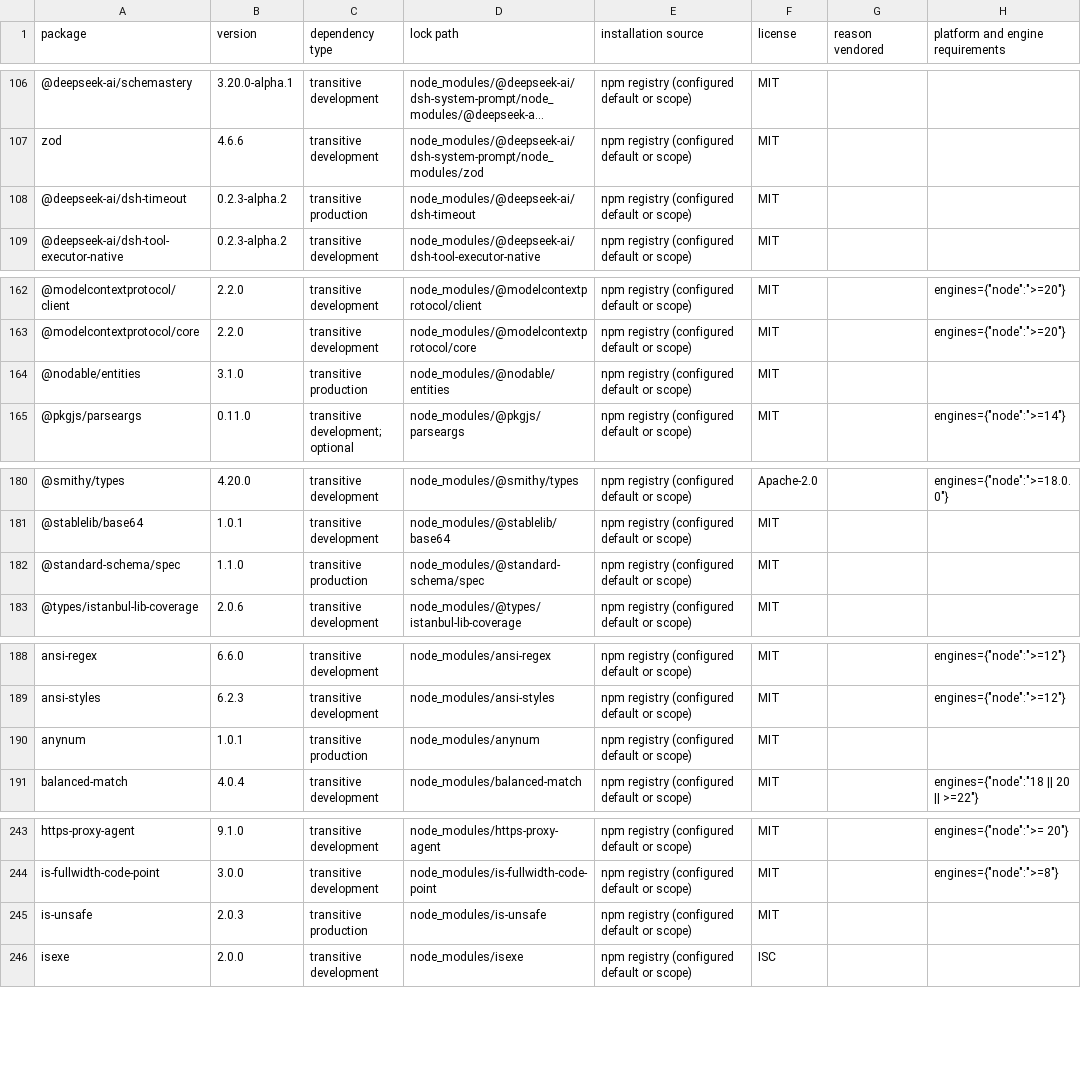
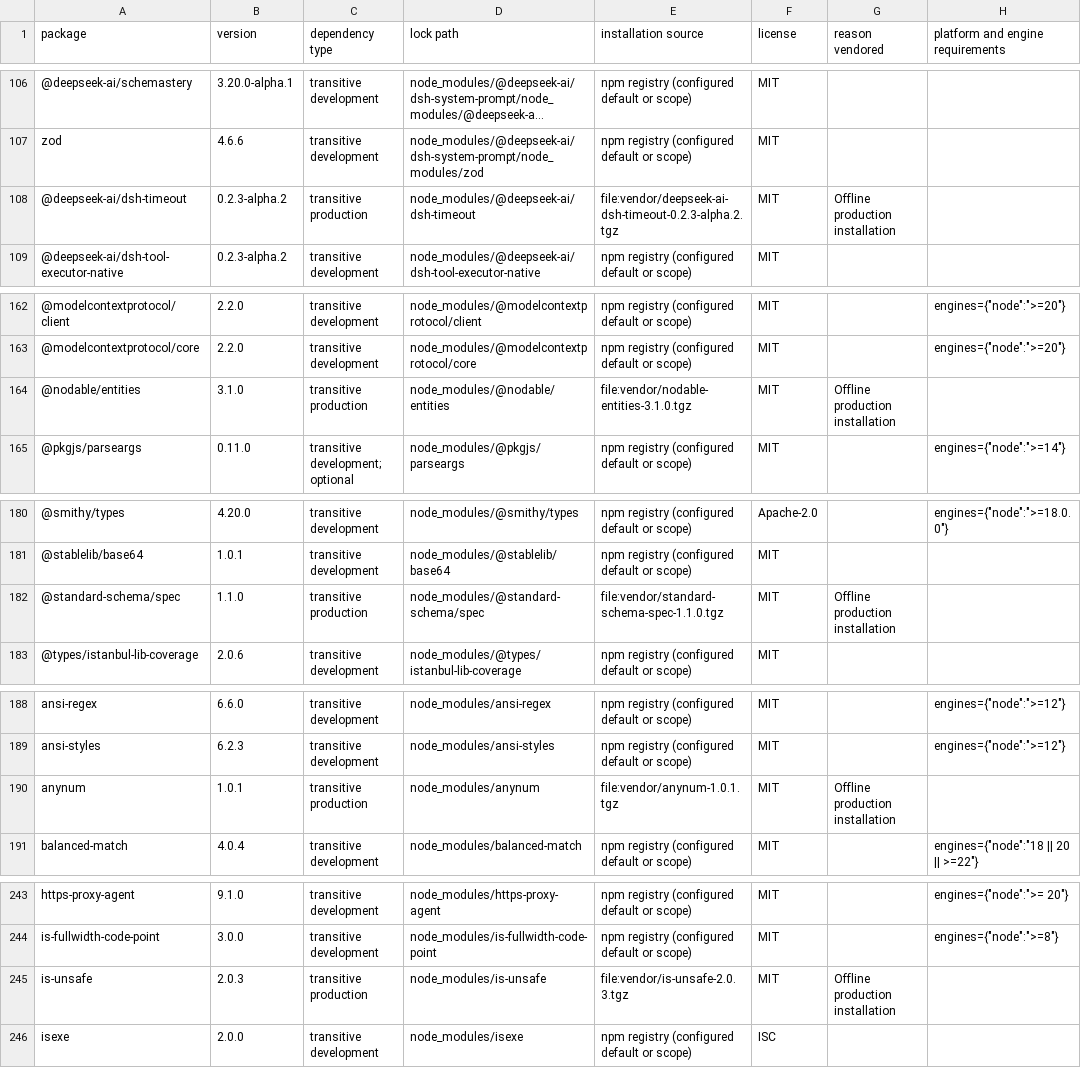
Before and after one commit to Ermak-P/Knowledge-, a CSV file: harness-dsh/DEPENDENCIES.csv, drawn as a sheet; only a part is shown, gaps mark what is left out; long unchanged cells end in …; the diff covers the shown part only; the diff names each change by its address in the sheet, - before the commit and + after, or states it on an @@ line.

Commit message:
DSH-07: Vendor offline production dependencies for Harness 0.2.3

```diff
--- a/harness-dsh/DEPENDENCIES.csv
+++ b/harness-dsh/DEPENDENCIES.csv
-E108 (installation source): npm registry (configured default or scope)
+E108 (installation source): file:vendor/deepseek-ai-dsh-timeout-0.2.3-alpha.2.tgz
-G108 (reason vendored): (empty)
+G108 (reason vendored): Offline production installation
-E164 (installation source): npm registry (configured default or scope)
+E164 (installation source): file:vendor/nodable-entities-3.1.0.tgz
-G164 (reason vendored): (empty)
+G164 (reason vendored): Offline production installation
-E182 (installation source): npm registry (configured default or scope)
+E182 (installation source): file:vendor/standard-schema-spec-1.1.0.tgz
-G182 (reason vendored): (empty)
+G182 (reason vendored): Offline production installation
-E190 (installation source): npm registry (configured default or scope)
+E190 (installation source): file:vendor/anynum-1.0.1.tgz
-G190 (reason vendored): (empty)
+G190 (reason vendored): Offline production installation
-E245 (installation source): npm registry (configured default or scope)
+E245 (installation source): file:vendor/is-unsafe-2.0.3.tgz
-G245 (reason vendored): (empty)
+G245 (reason vendored): Offline production installation
```
Also changed, not shown: 42 edited cells elsewhere in this file, 35 other files.
